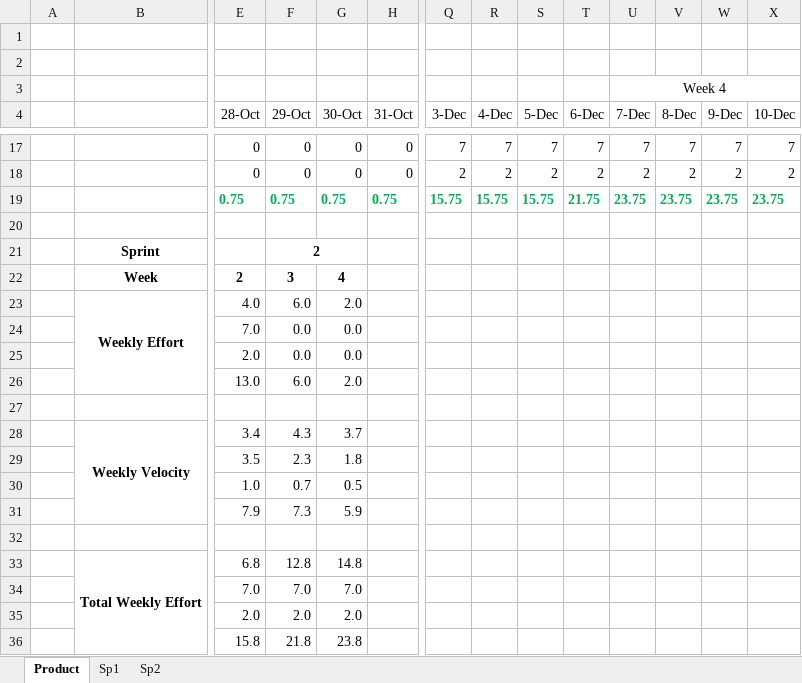
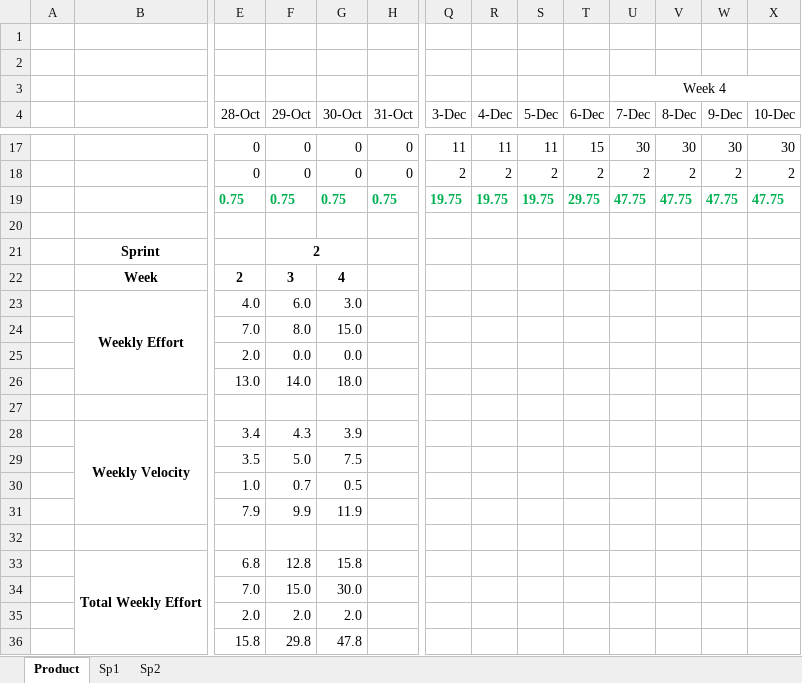
Before and after one commit to Bryalle90/concrete-drying-app, an Excel workbook: documents/Effort and Velocity.xlsx, sheet Product, drawn as a sheet; only a part is shown, gaps mark what is left out; values as stored, in another font and other column widths than the file's, no borders; charts and pictures not drawn; the diff covers the shown part only; the diff names each change by its address in the sheet, - before the commit and + after, or states it on an @@ line.

```diff
--- a/documents/Effort and Velocity.xlsx (sheet Product)
+++ b/documents/Effort and Velocity.xlsx (sheet Product)
-Q17 (3-Dec): 7
+Q17 (3-Dec): 11
-R17 (4-Dec): 7
+R17 (4-Dec): 11
-S17 (5-Dec): 7
+S17 (5-Dec): 11
-T17 (6-Dec): 7
+T17 (6-Dec): 15
-U17 (7-Dec): 7
+U17 (7-Dec): 30
-V17 (8-Dec): 7
+V17 (8-Dec): 30
-W17 (9-Dec): 7
+W17 (9-Dec): 30
-X17 (10-Dec): 7
+X17 (10-Dec): 30
-Q19 (3-Dec): 15.75
+Q19 (3-Dec): 19.75
-R19 (4-Dec): 15.75
+R19 (4-Dec): 19.75
-S19 (5-Dec): 15.75
+S19 (5-Dec): 19.75
-T19 (6-Dec): 21.75
+T19 (6-Dec): 29.75
-U19 (7-Dec): 23.75
+U19 (7-Dec): 47.75
-V19 (8-Dec): 23.75
+V19 (8-Dec): 47.75
-W19 (9-Dec): 23.75
+W19 (9-Dec): 47.75
-X19 (10-Dec): 23.75
+X19 (10-Dec): 47.75
-G23 (30-Oct): 2.0
+G23 (30-Oct): 3.0
-F24 (29-Oct): 0.0
+F24 (29-Oct): 8.0
-G24 (30-Oct): 0.0
+G24 (30-Oct): 15.0
-F26 (29-Oct): 6.0
+F26 (29-Oct): 14.0
-G26 (30-Oct): 2.0
+G26 (30-Oct): 18.0
-G28 (30-Oct): 3.7
+G28 (30-Oct): 3.9
-F29 (29-Oct): 2.3
+F29 (29-Oct): 5.0
-G29 (30-Oct): 1.8
+G29 (30-Oct): 7.5
-F31 (29-Oct): 7.3
+F31 (29-Oct): 9.9
-G31 (30-Oct): 5.9
+G31 (30-Oct): 11.9
-G33 (30-Oct): 14.8
+G33 (30-Oct): 15.8
-F34 (29-Oct): 7.0
+F34 (29-Oct): 15.0
-G34 (30-Oct): 7.0
+G34 (30-Oct): 30.0
-F36 (29-Oct): 21.8
+F36 (29-Oct): 29.8
-G36 (30-Oct): 23.8
+G36 (30-Oct): 47.8
```
Also changed, not shown: 31 edited cells elsewhere in this sheet, sheet Sp2, formulas that keep their value, charts or pictures, documents/Burndown.xlsx.
